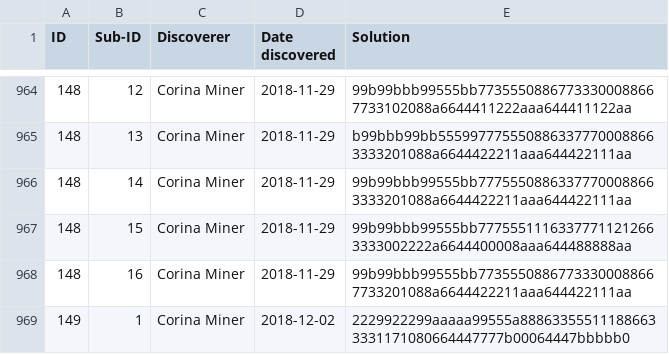
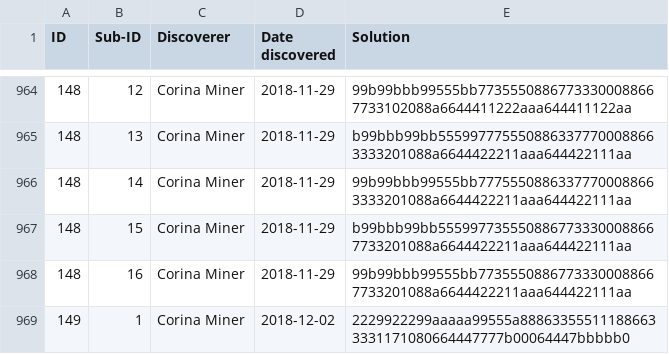
Before and after one commit to corinaminer/triangle-puzzle, a CSV file: solutions.csv, drawn as a sheet; only a part is shown, gaps mark what is left out.

Commit message:
Revert "screwed up solutions.csv; travis should fail"
This reverts commit 86927861000624b3f6d4309f4bd6b35718d6e51a.

```diff
--- a/solutions.csv
+++ b/solutions.csv
@@ -966,3 +966,3 @@ ID,Sub-ID,Discoverer,Date discovered,Solution
 148,14,Corina Miner,2018-11-29,99b99bbb99555bb77755508863377700088663333201088a6644422211aaa644422111aa
-148,15,Corina Miner,2018-11-29,99b99bbb99555bb77755511163377711212663333002222a6644400008aaa644488888aa
+148,15,Corina Miner,2018-11-29,b99bbb99bb5559977355508867733300088667733201088a6644422211aaa644422111aa
 148,16,Corina Miner,2018-11-29,99b99bbb99555bb77355508867733300088667733201088a6644422211aaa644422111aa
```
